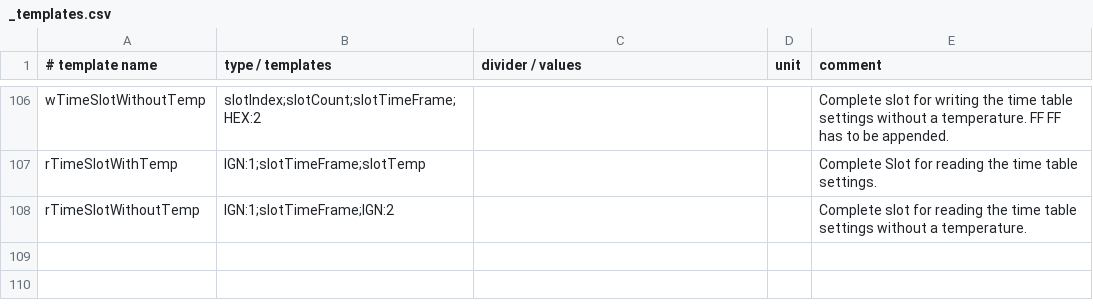
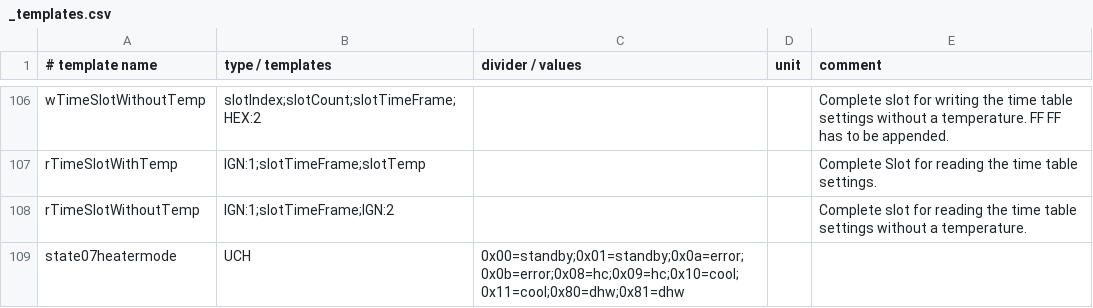
Before and after one commit to Noles/ebusd-configuration, a CSV file: ebusd-2.1.x/en/vaillant/_templates.csv, drawn as a sheet; only a part is shown, gaps mark what is left out.

Commit message:
Update for new ebusd version

```diff
--- a/ebusd-2.1.x/en/vaillant/_templates.csv
+++ b/ebusd-2.1.x/en/vaillant/_templates.csv
@@ -108 +108,2 @@ rTimeSlotWithTemp,IGN:1;slotTimeFrame;slotTemp,,,Complete Slot for reading the t
 rTimeSlotWithoutTemp,IGN:1;slotTimeFrame;IGN:2,,,Complete slot for reading the time table settings without a temperature.
+state07heatermode,UCH,0x00=standby;0x01=standby;0x0a=error;0x0b=error;0x08=hc;0x09=hc;0x10=cool;0x11=cool;0x80=dhw;0x81=dhw,,
```
Also changed, not shown: ebusd-2.1.x/en/vaillant/08.hmu.csv, 1 other file.
